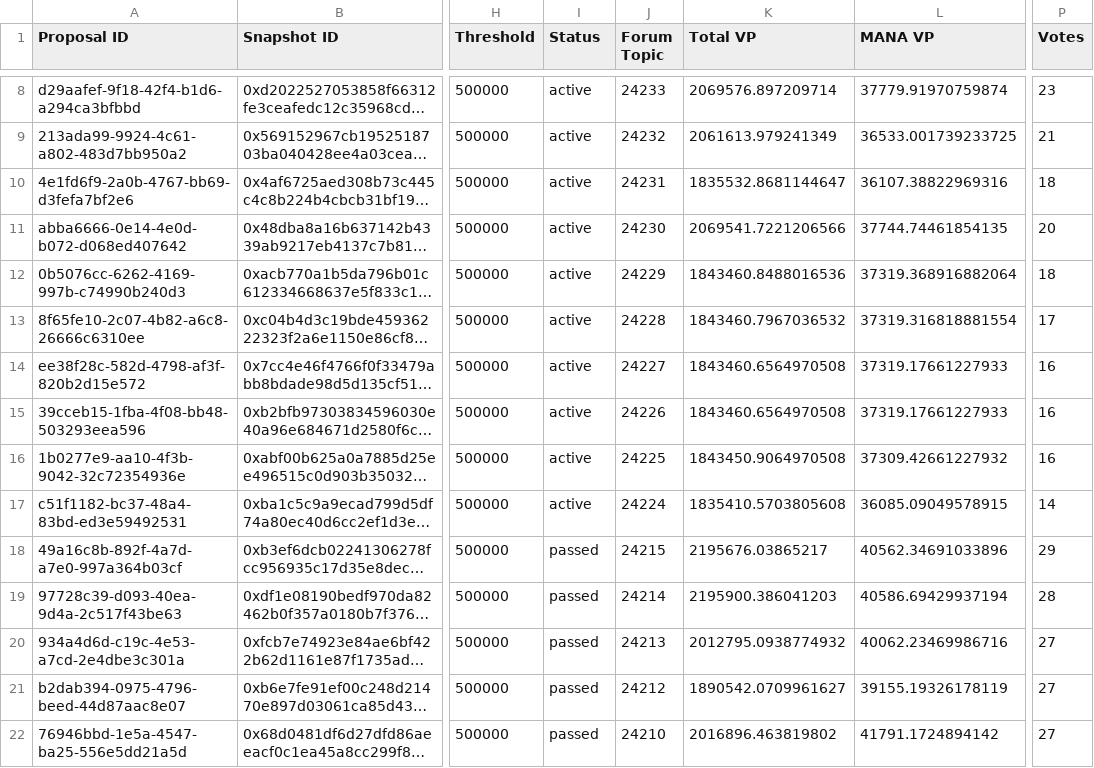
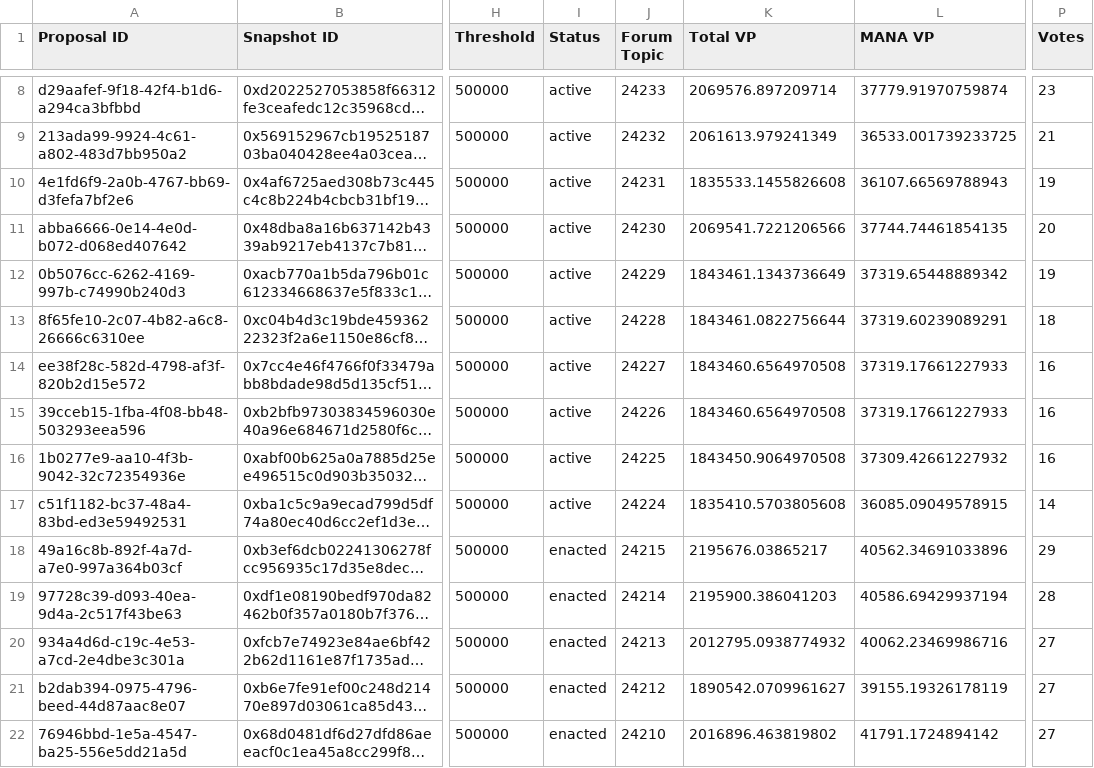
Before and after one commit to Decentraland-DAO/transparency, a CSV file: proposals.csv, drawn as a sheet; only a part is shown, gaps mark what is left out; long unchanged cells end in …; the diff covers the shown part only; the diff names each change by its address in the sheet, - before the commit and + after, or states it on an @@ line.

```diff
--- a/proposals.csv
+++ b/proposals.csv
-K10 (Total VP): 1835532.8681144647
+K10 (Total VP): 1835533.1455826608
-L10 (MANA VP): 36107.38822969316
+L10 (MANA VP): 36107.66569788943
-P10 (Votes): 18
+P10 (Votes): 19
-K12 (Total VP): 1843460.8488016536
+K12 (Total VP): 1843461.1343736649
-L12 (MANA VP): 37319.368916882064
+L12 (MANA VP): 37319.65448889342
-P12 (Votes): 18
+P12 (Votes): 19
-K13 (Total VP): 1843460.7967036532
+K13 (Total VP): 1843461.0822756644
-L13 (MANA VP): 37319.316818881554
+L13 (MANA VP): 37319.60239089291
-P13 (Votes): 17
+P13 (Votes): 18
-I18:I22 (Status): passed
+I18:I22 (Status): enacted
```
Also changed, not shown: 29 edited cells elsewhere in this file, balances.csv, members.csv, 11 other files.
